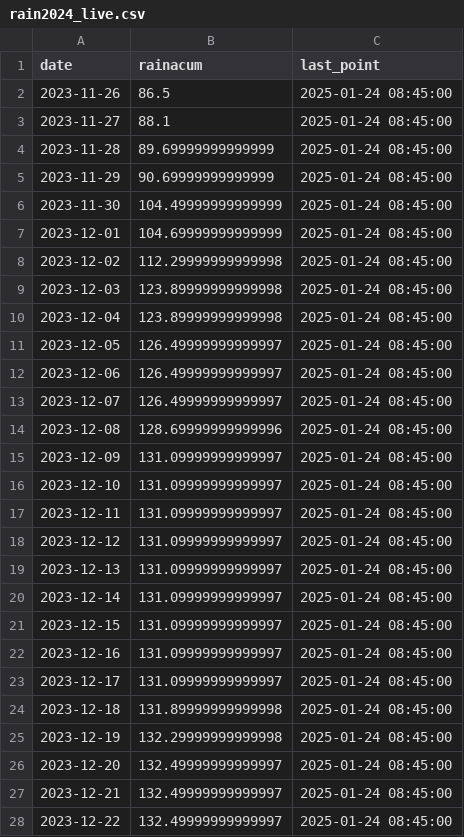
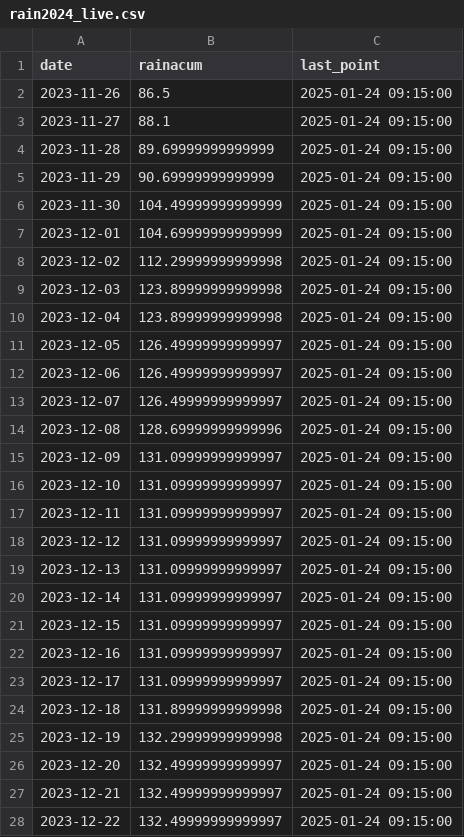
Before and after one commit to LudCano/pluvio-plots, a CSV file: CotaCota/rain2024_live.csv, drawn as a sheet; only a part is shown; the diff covers the shown part only.

```diff
--- a/CotaCota/rain2024_live.csv
+++ b/CotaCota/rain2024_live.csv
@@ -1,28 +1,28 @@
 date,rainacum,last_point
-2023-11-26,86.5,2025-01-24 08:45:00
-2023-11-27,88.1,2025-01-24 08:45:00
-2023-11-28,89.69999999999999,2025-01-24 08:45:00
-2023-11-29,90.69999999999999,2025-01-24 08:45:00
-2023-11-30,104.49999999999999,2025-01-24 08:45:00
-2023-12-01,104.69999999999999,2025-01-24 08:45:00
-2023-12-02,112.29999999999998,2025-01-24 08:45:00
-2023-12-03,123.89999999999998,2025-01-24 08:45:00
-2023-12-04,123.89999999999998,2025-01-24 08:45:00
-2023-12-05,126.49999999999997,2025-01-24 08:45:00
-2023-12-06,126.49999999999997,2025-01-24 08:45:00
-2023-12-07,126.49999999999997,2025-01-24 08:45:00
-2023-12-08,128.69999999999996,2025-01-24 08:45:00
-2023-12-09,131.09999999999997,2025-01-24 08:45:00
-2023-12-10,131.09999999999997,2025-01-24 08:45:00
-2023-12-11,131.09999999999997,2025-01-24 08:45:00
-2023-12-12,131.09999999999997,2025-01-24 08:45:00
-2023-12-13,131.09999999999997,2025-01-24 08:45:00
-2023-12-14,131.09999999999997,2025-01-24 08:45:00
-2023-12-15,131.09999999999997,2025-01-24 08:45:00
-2023-12-16,131.09999999999997,2025-01-24 08:45:00
-2023-12-17,131.09999999999997,2025-01-24 08:45:00
-2023-12-18,131.89999999999998,2025-01-24 08:45:00
-2023-12-19,132.29999999999998,2025-01-24 08:45:00
-2023-12-20,132.49999999999997,2025-01-24 08:45:00
-2023-12-21,132.49999999999997,2025-01-24 08:45:00
-2023-12-22,132.49999999999997,2025-01-24 08:45:00
+2023-11-26,86.5,2025-01-24 09:15:00
+2023-11-27,88.1,2025-01-24 09:15:00
+2023-11-28,89.69999999999999,2025-01-24 09:15:00
+2023-11-29,90.69999999999999,2025-01-24 09:15:00
+2023-11-30,104.49999999999999,2025-01-24 09:15:00
+2023-12-01,104.69999999999999,2025-01-24 09:15:00
+2023-12-02,112.29999999999998,2025-01-24 09:15:00
+2023-12-03,123.89999999999998,2025-01-24 09:15:00
+2023-12-04,123.89999999999998,2025-01-24 09:15:00
+2023-12-05,126.49999999999997,2025-01-24 09:15:00
+2023-12-06,126.49999999999997,2025-01-24 09:15:00
+2023-12-07,126.49999999999997,2025-01-24 09:15:00
+2023-12-08,128.69999999999996,2025-01-24 09:15:00
+2023-12-09,131.09999999999997,2025-01-24 09:15:00
+2023-12-10,131.09999999999997,2025-01-24 09:15:00
+2023-12-11,131.09999999999997,2025-01-24 09:15:00
+2023-12-12,131.09999999999997,2025-01-24 09:15:00
+2023-12-13,131.09999999999997,2025-01-24 09:15:00
+2023-12-14,131.09999999999997,2025-01-24 09:15:00
+2023-12-15,131.09999999999997,2025-01-24 09:15:00
+2023-12-16,131.09999999999997,2025-01-24 09:15:00
+2023-12-17,131.09999999999997,2025-01-24 09:15:00
+2023-12-18,131.89999999999998,2025-01-24 09:15:00
+2023-12-19,132.29999999999998,2025-01-24 09:15:00
+2023-12-20,132.49999999999997,2025-01-24 09:15:00
+2023-12-21,132.49999999999997,2025-01-24 09:15:00
+2023-12-22,132.49999999999997,2025-01-24 09:15:00
```
Also changed, not shown: 33 edited cells elsewhere in this file, CotaCota/cota_cota_live.csv, FabForno/fabforno_live.csv, 5 other files.
